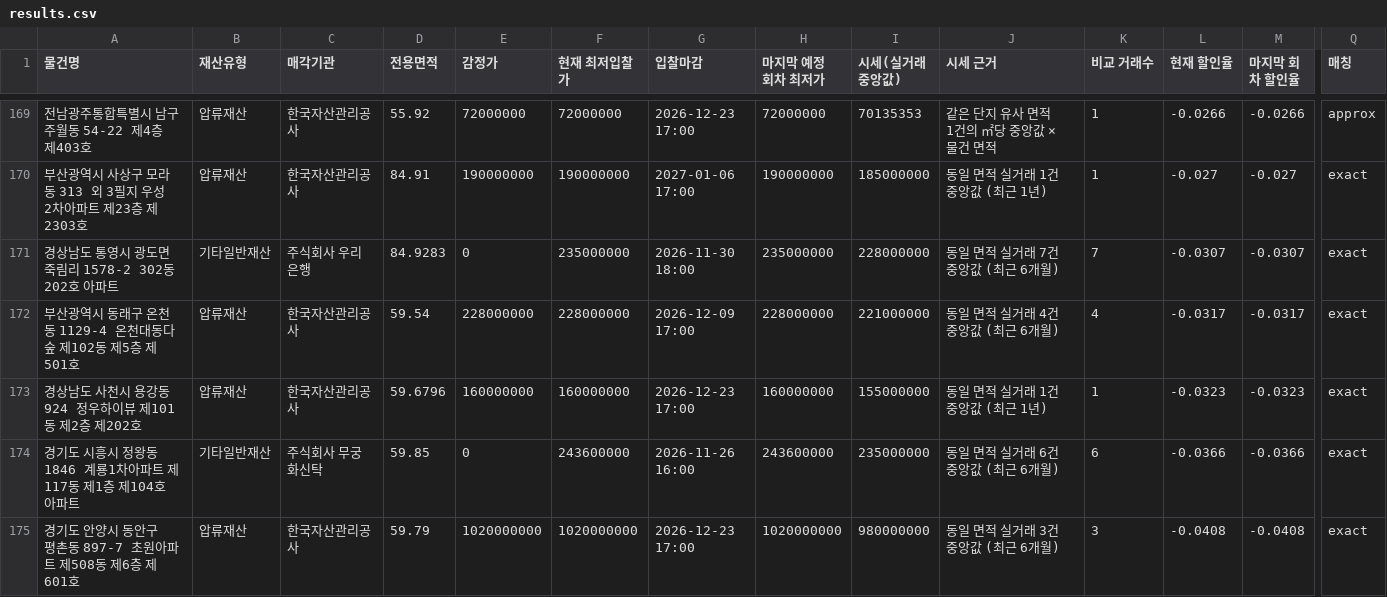
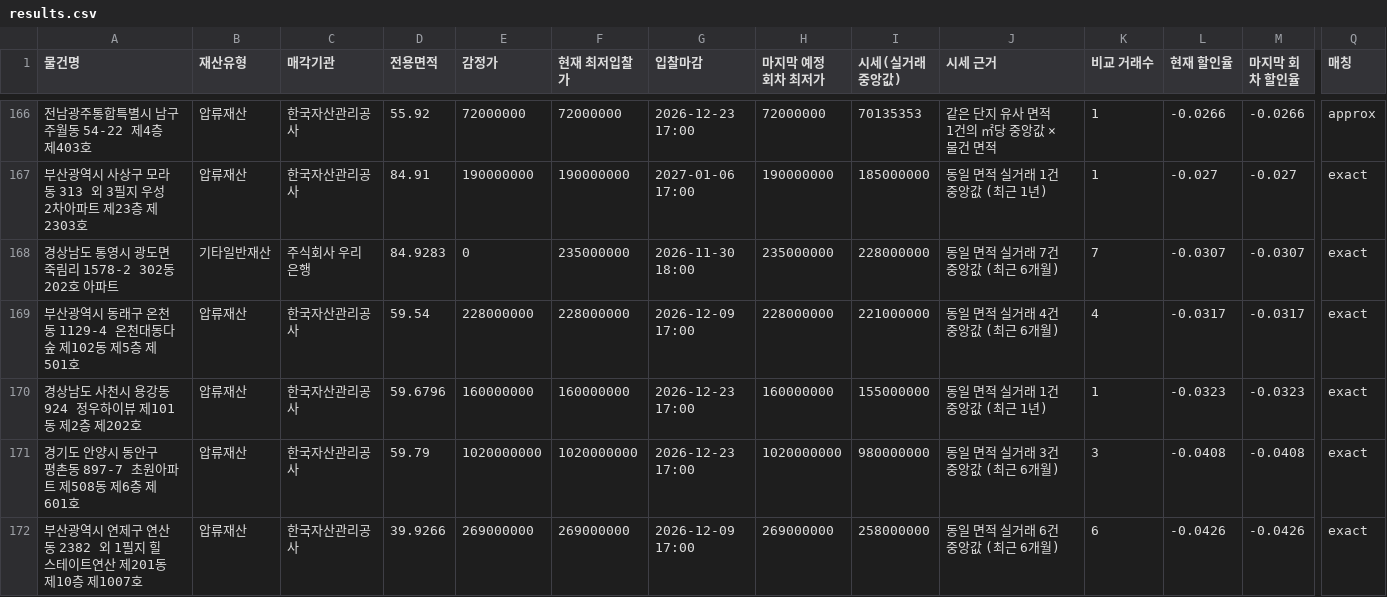
Before and after one commit to wanzhangs/onbid-auction-screener, a CSV file: data/results.csv, drawn as a sheet; only a part is shown, gaps mark what is left out; the shorter side is filled out with more unchanged rows; rows hold the shown columns only; the diff covers the shown part only; the diff names each change by its address in the sheet, - before the commit and + after, or states it on an @@ line.

```diff
--- a/data/results.csv
+++ b/data/results.csv
-row 174: 경기도 시흥시 정왕동 1846 계룡1차아파트 제117동 제1층 제104호 아파트 | 기타일반재산 | 주식회사 무궁화신탁 | 59.85 | 0 | 243600000 | 2026-11-26 16:00 | 243600000 | 235000000 | 동일 면적 실거래 6건 중앙값 (최근 6개월) | 6 | -0.0366 | -0.0366 | exact
```
Also changed, not shown: 6 removed rows elsewhere in this file, 2 other files.
